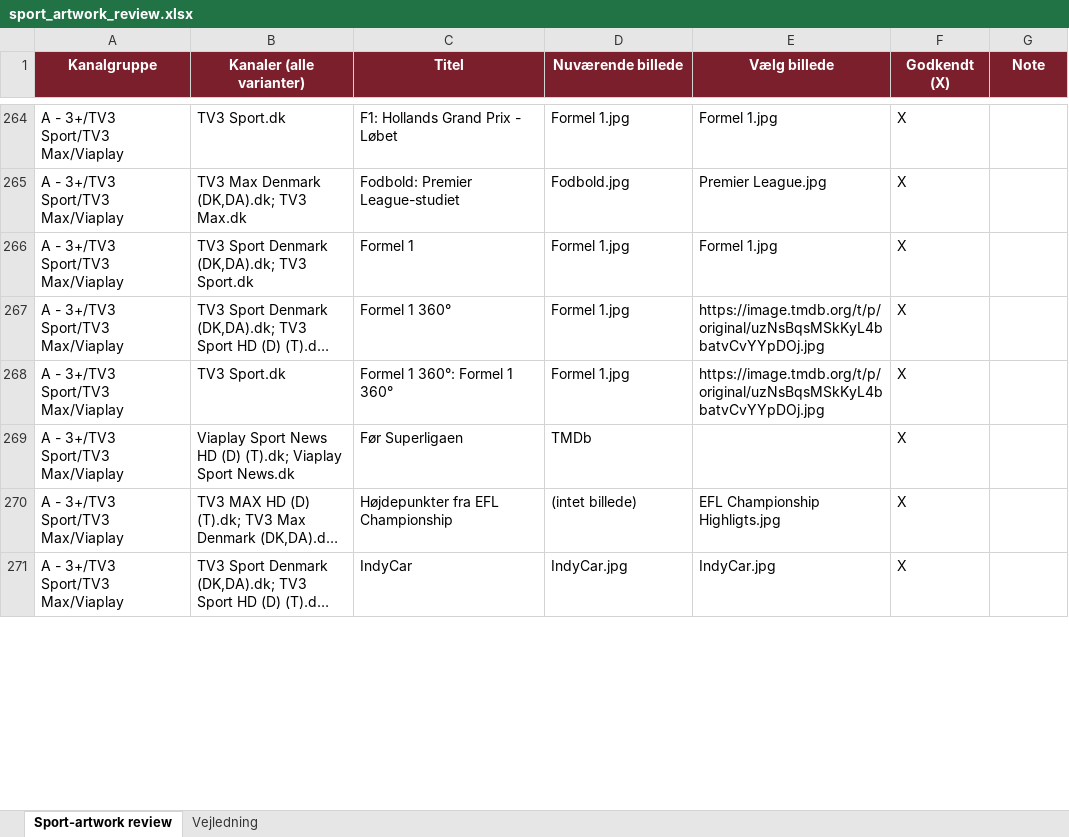
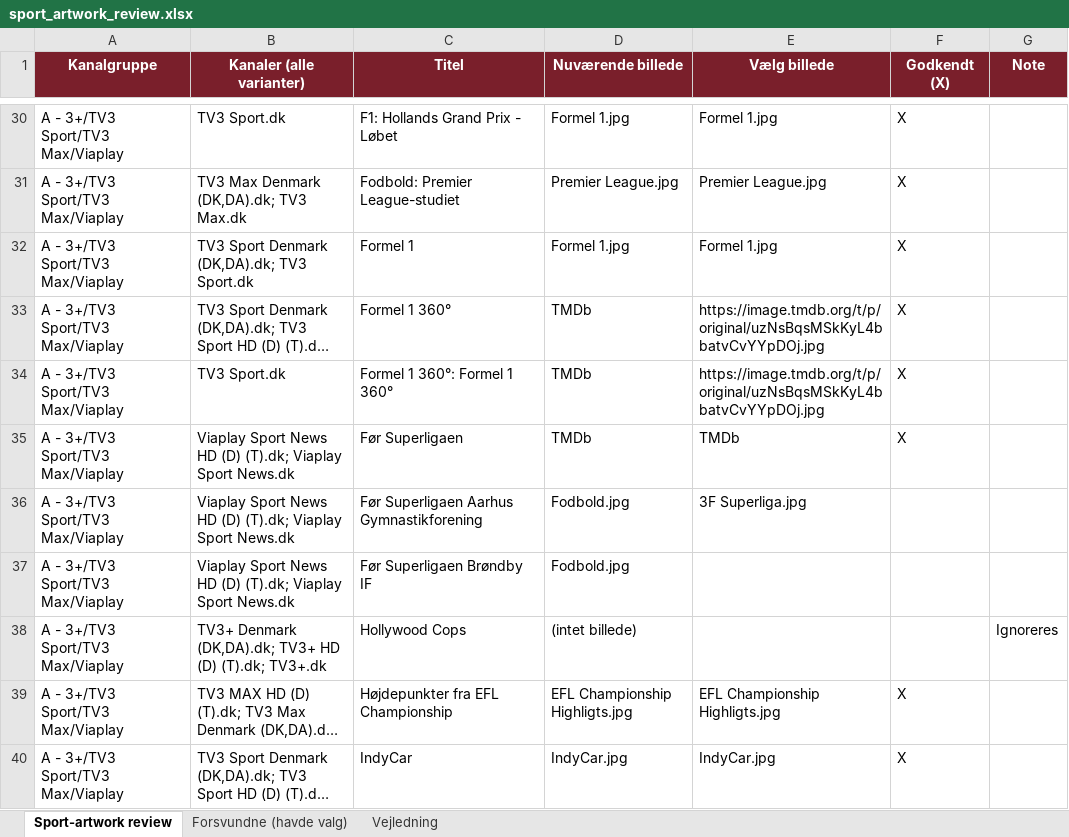
Before and after one commit to flanaganz/epgoal, an Excel workbook: data/sport_artwork_review.xlsx, sheet Sport-artwork review, drawn as a sheet; only a part is shown, gaps mark what is left out; long unchanged cells end in …; values as stored, in another font and other column widths than the file's, no borders; addresses are those after the commit; the diff covers the shown part only; the diff names each change by its address in the sheet, - before the commit and + after, or states it on an @@ line.

```diff
--- a/data/sport_artwork_review.xlsx (sheet Sport-artwork review)
+++ b/data/sport_artwork_review.xlsx (sheet Sport-artwork review)
+sheet tab: Forsvundne (havde valg)
-D31 (Nuværende billede): Fodbold.jpg
+D31 (Nuværende billede): Premier League.jpg
-D33:D34 (Nuværende billede): Formel 1.jpg
+D33:D34 (Nuværende billede): TMDb
-E35 (Vælg billede): (empty)
+E35 (Vælg billede): TMDb
+row 36: A - 3+/TV3 Sport/TV3 Max/Viaplay | Viaplay Sport News HD (D) (T).dk; Viaplay Sport News.dk | Før Superligaen Aarhus Gymnastikforening | Fodbold.jpg | 3F Superliga.jpg
+row 37: A - 3+/TV3 Sport/TV3 Max/Viaplay | Viaplay Sport News HD (D) (T).dk; Viaplay Sport News.dk | Før Superligaen Brøndby IF | Fodbold.jpg
+row 38: A - 3+/TV3 Sport/TV3 Max/Viaplay | TV3+ Denmark (DK,DA).dk; TV3+ HD (D) (T).dk; TV3+.dk | Hollywood Cops | (intet billede) |  |  | Ignoreres
-D39 (Nuværende billede): (intet billede)
+D39 (Nuværende billede): EFL Championship Highligts.jpg
```
Also changed, not shown: 103 added rows, 250 removed rows and 51 edited cells elsewhere in this sheet, data/danish_artwork_review.xlsx, data/sport_artwork_review.BACKUP.xlsx, 11 other files.
